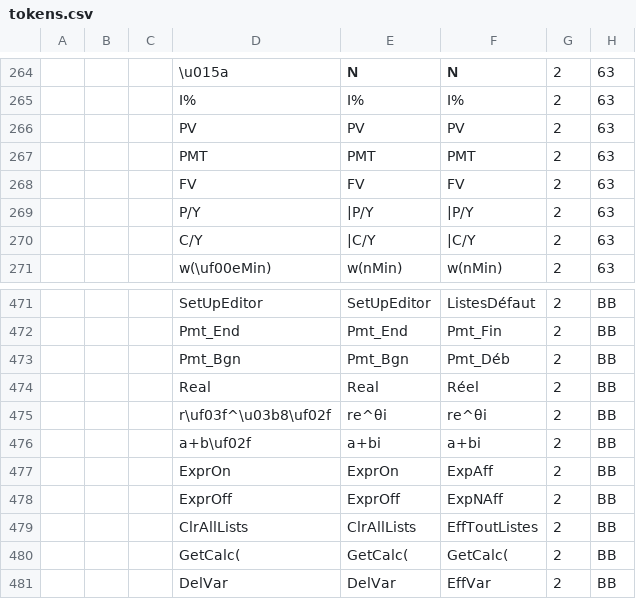
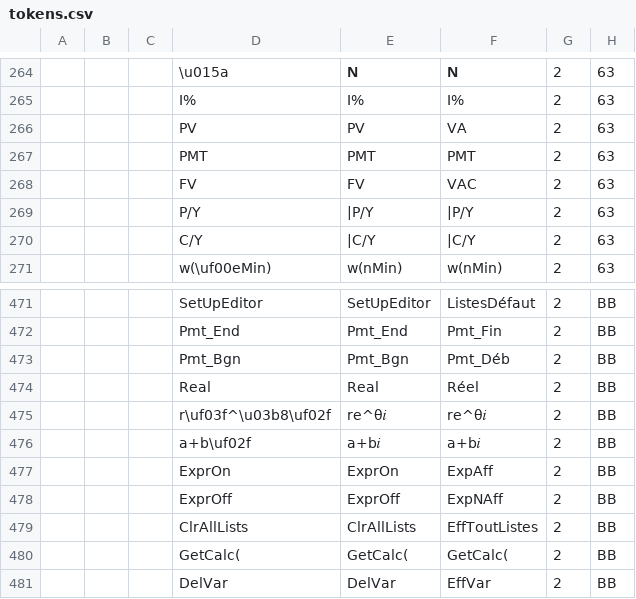
Before and after one commit to TI-Planet/z80_basic_tokens, a CSV file: tokens.csv, drawn as a sheet; only a part is shown, gaps mark what is left out; the diff names each change by its address in the sheet, - before the commit and + after, or states it on an @@ line.

Commit message:
more minor fixes

```diff
--- a/tokens.csv
+++ b/tokens.csv
-F266: PV
+F266: VA
-F268: FV
+F268: VAC
-E475: re^θi
+E475: re^θ𝑖
-F475: re^θi
+F475: re^θ𝑖
-E476: a+bi
+E476: a+b𝑖
-F476: a+bi
+F476: a+b𝑖
```
